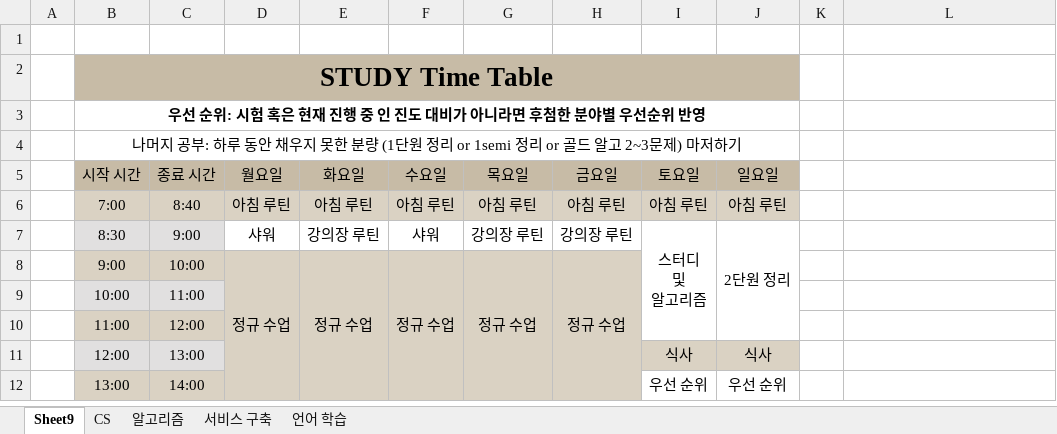
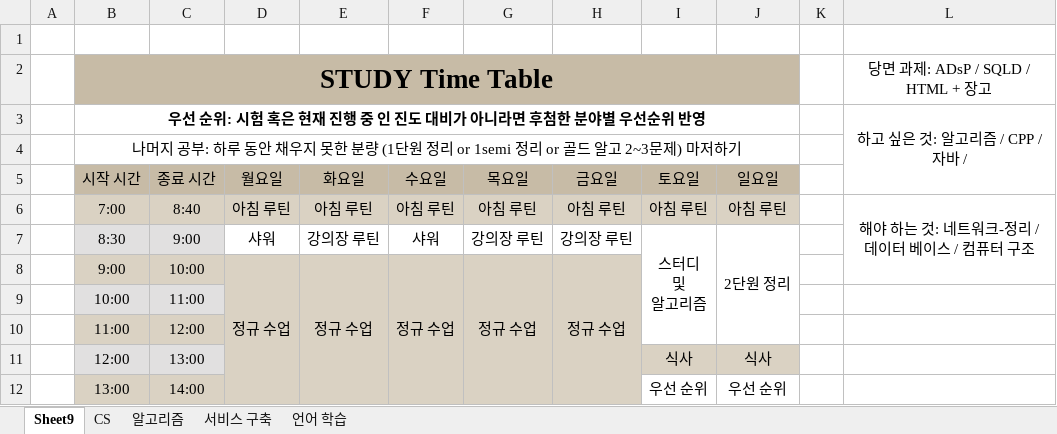
Before and after one commit to DataMarksman/TIL, an Excel workbook: 공부 계획.xlsx, sheet Sheet9, drawn as a sheet; only a part is shown; values as stored, in another font and other column widths than the file's, no borders; the diff names each change by its address in the sheet, - before the commit and + after, or states it on an @@ line.

Commit message:
'2022-10-10_commit'

```diff
--- a/공부 계획.xlsx (sheet Sheet9)
+++ b/공부 계획.xlsx (sheet Sheet9)
-L2: (empty)
+L2: 당면 과제: ADsP / SQLD / HTML + 장고
-L3: (empty)
+L3: 하고 싶은 것: 알고리즘 / CPP / 자바 /
+L3:L5 merged
-L6: (empty)
+L6: 해야 하는 것: 네트워크-정리 / 데이터 베이스 / 컴퓨터 구조
+L6:L8 merged
```
